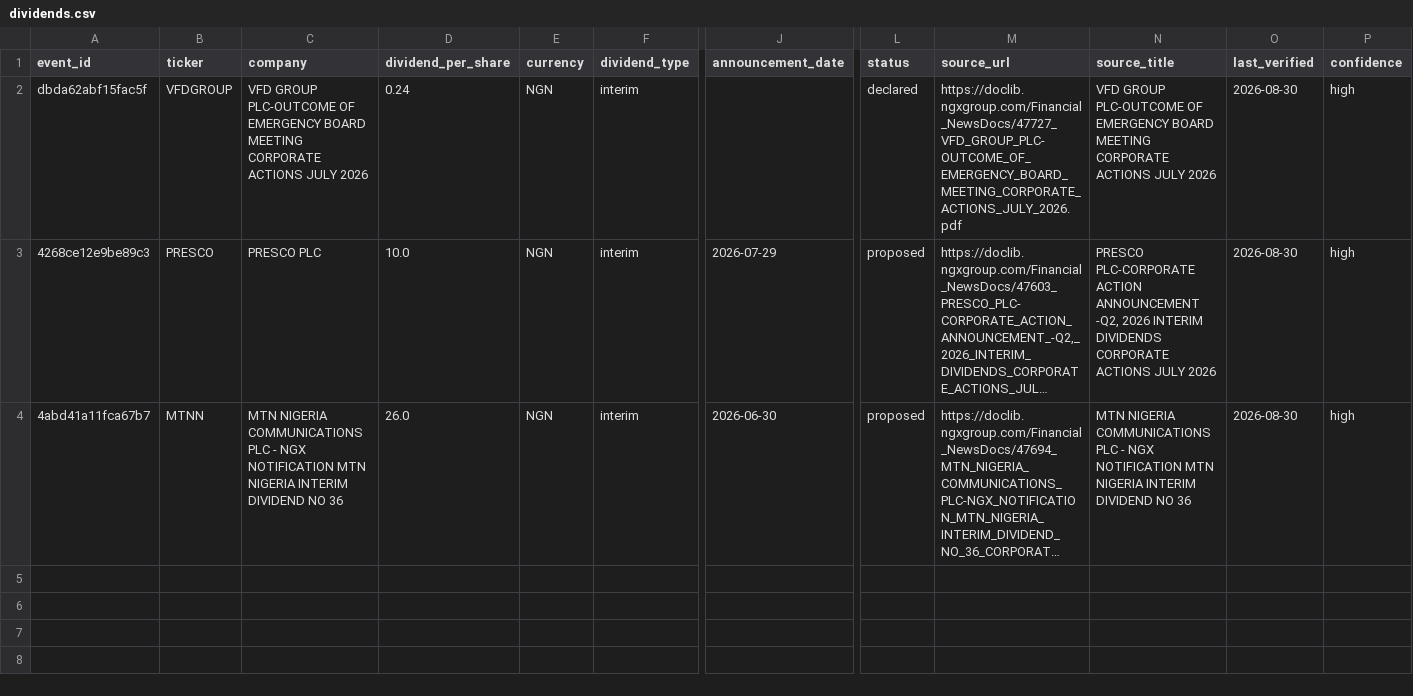
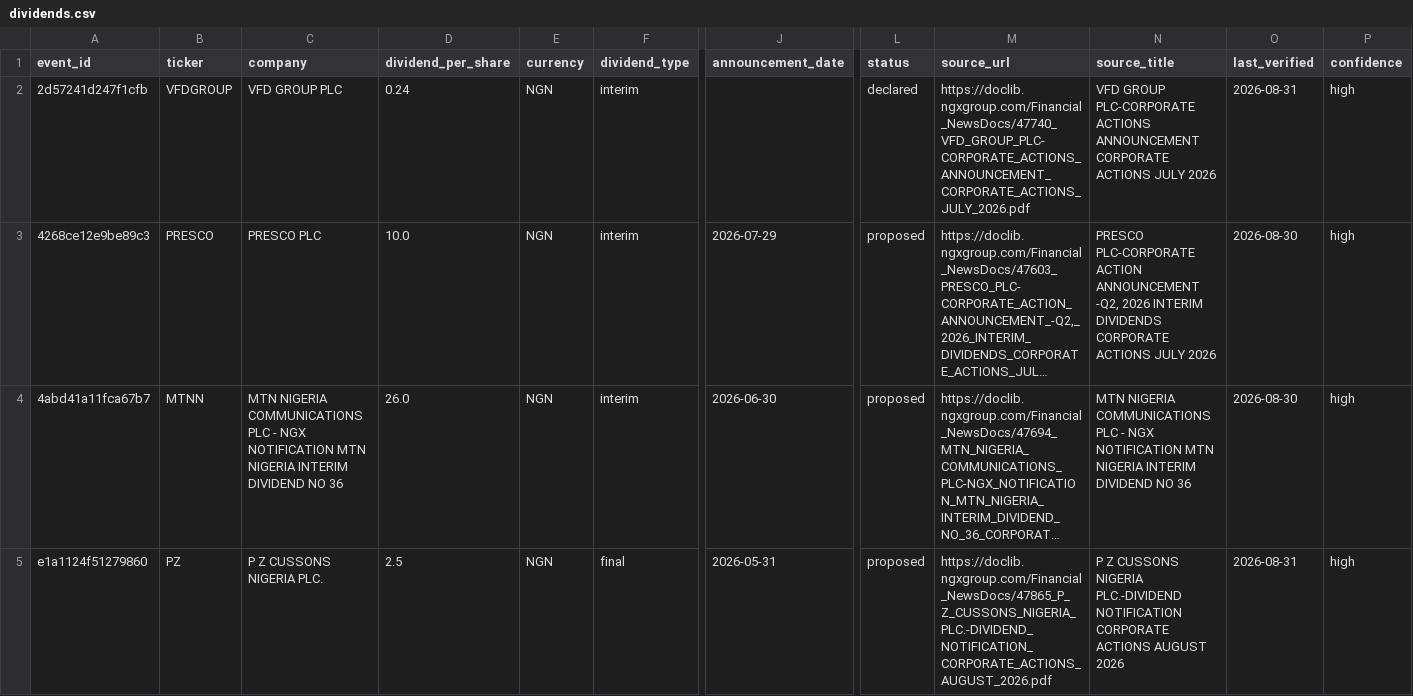
Before and after one commit to osargrrgrn/nairasheets-dividend-feed, a CSV file: docs/dividends.csv, drawn as a sheet; only a part is shown, gaps mark what is left out; long unchanged cells end in …; rows hold the shown columns only; the diff names each change by its address in the sheet, - before the commit and + after, or states it on an @@ line.

```diff
--- a/docs/dividends.csv
+++ b/docs/dividends.csv
-A2 (event_id): dbda62abf15fac5f
+A2 (event_id): 2d57241d247f1cfb
-C2 (company): VFD GROUP PLC-OUTCOME OF EMERGENCY BOARD MEETING CORPORATE ACTIONS JULY 2026
+C2 (company): VFD GROUP PLC
-M2 (source_url): https://doclib.ngxgroup.com/Financial_NewsDocs/47727_VFD_GROUP_PLC-OUTCOME_OF_EMERGENCY_BOARD_MEETING_CORPORATE_ACTIONS_JULY_2026.pdf
+M2 (source_url): https://doclib.ngxgroup.com/Financial_NewsDocs/47740_VFD_GROUP_PLC-CORPORATE_ACTIONS_ANNOUNCEMENT_CORPORATE_ACTIONS_JULY_2026.pdf
-N2 (source_title): VFD GROUP PLC-OUTCOME OF EMERGENCY BOARD MEETING CORPORATE ACTIONS…
+N2 (source_title): VFD GROUP PLC-CORPORATE ACTIONS ANNOUNCEMENT CORPORATE ACTIONS…
-O2 (last_verified): 2026-08-30
+O2 (last_verified): 2026-08-31
+row 5: e1a1124f51279860 | PZ | P Z CUSSONS NIGERIA PLC. | 2.5 | NGN | final | 2026-05-31 | proposed | https://doclib.ngxgroup.com/Financial_NewsDocs/47865_P_Z_CUSSONS_NIGERIA_PLC.-DIVIDEND_NOTIFICATION_CORPORATE_ACTIONS_AUGUST_2026.pdf | P Z CUSSONS NIGERIA PLC.-DIVIDEND NOTIFICATION CORPORATE ACTIONS AUGUST 2026 | 2026-08-31 | high
```
Also changed, not shown: docs/pending_dividends.csv, 5 other files.
